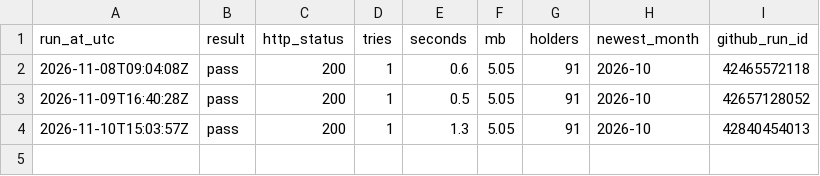
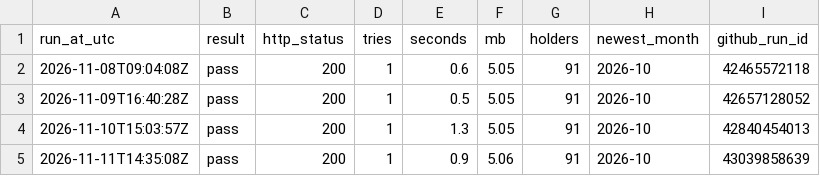
Before and after one commit to Vasuki8/gold-tracker, a CSV file: data/fetch_log_reserves.csv, drawn as a sheet; the diff names each change by its address in the sheet, - before the commit and + after, or states it on an @@ line.

```diff
--- a/data/fetch_log_reserves.csv
+++ b/data/fetch_log_reserves.csv
+row 5: 2026-11-11T14:35:08Z | pass | 200 | 1 | 0.9 | 5.06 | 91 | 2026-10 | 43039858639
```
Also changed, not shown: data/fetch_log.csv, 3 other files.
